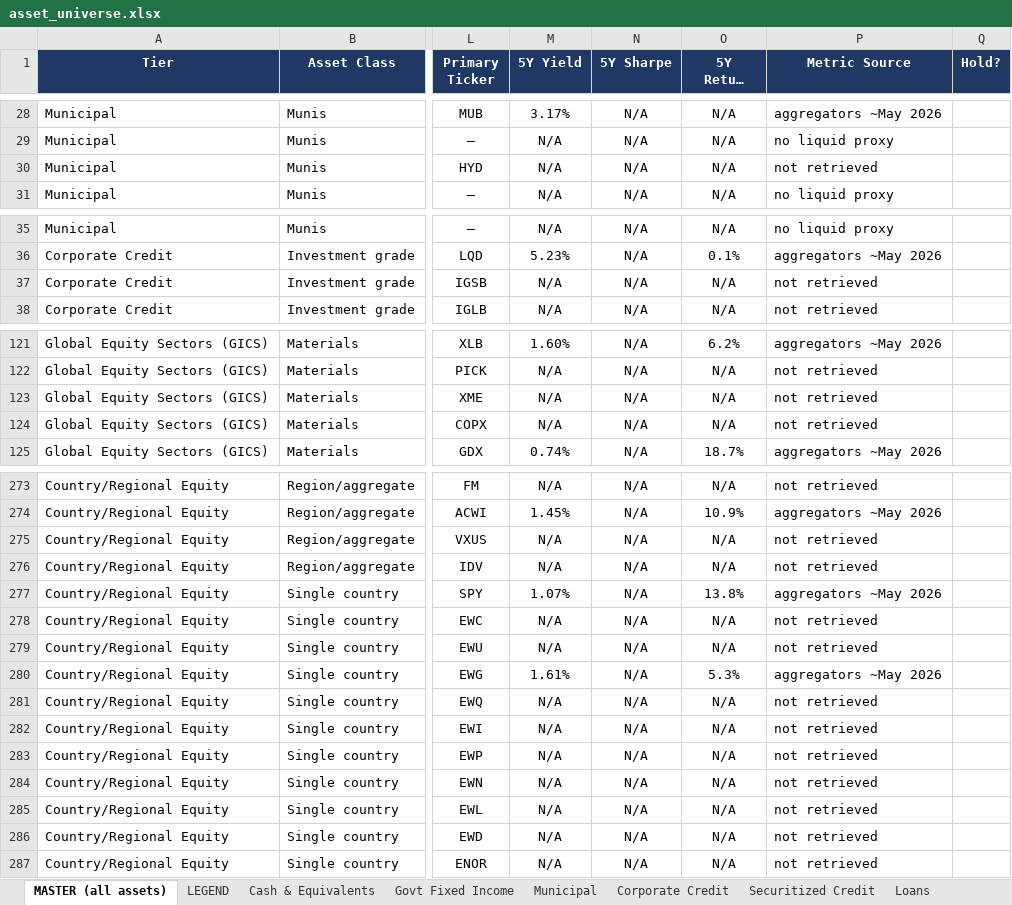
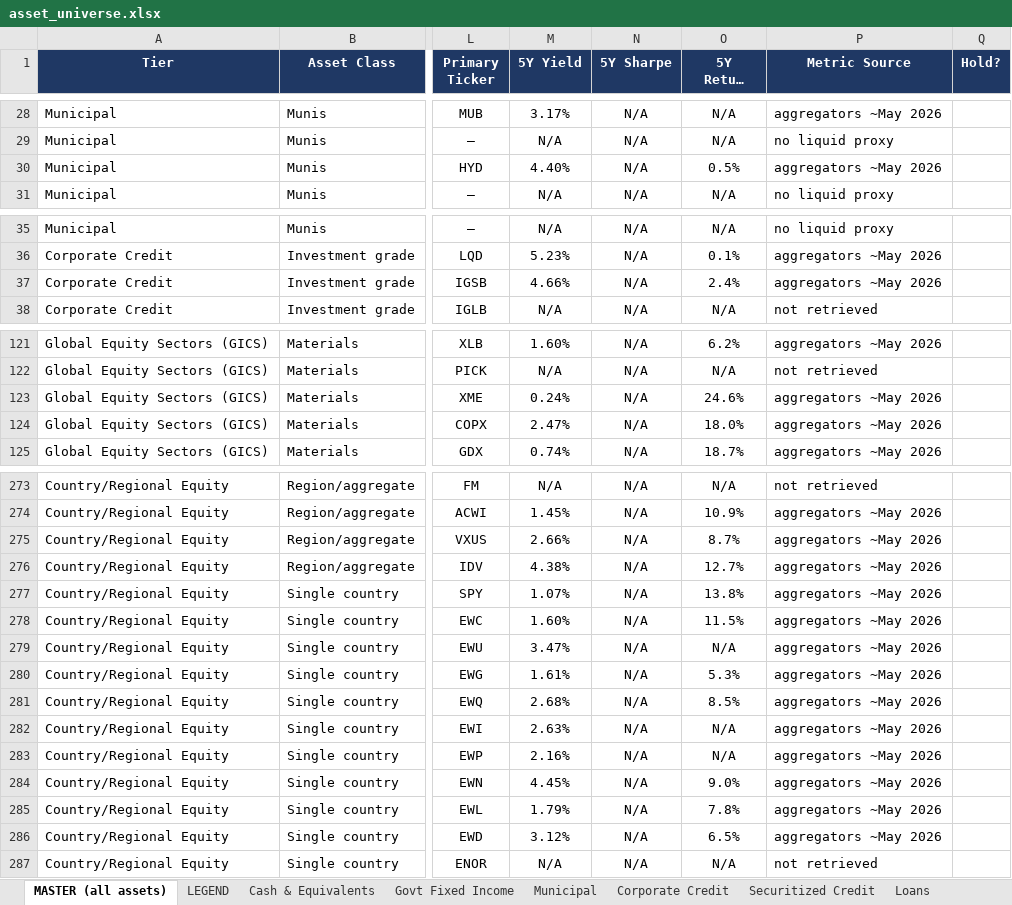
Before and after one commit to PawanAgarwal/phenixflow, an Excel workbook: research/asset-universe/asset_universe.xlsx, sheet MASTER (all assets), drawn as a sheet; only a part is shown, gaps mark what is left out; long unchanged cells end in …; values as stored, in another font and other column widths than the file's, no borders; the diff covers the shown part only; the diff names each change by its address in the sheet, - before the commit and + after, or states it on an @@ line.

```diff
--- a/research/asset-universe/asset_universe.xlsx (sheet MASTER (all assets))
+++ b/research/asset-universe/asset_universe.xlsx (sheet MASTER (all assets))
-M30 (5Y Yield): N/A
+M30 (5Y Yield): 4.40%
-O30 (5Y Return (CAGR)): N/A
+O30 (5Y Return (CAGR)): 0.5%
-P30 (Metric Source): not retrieved
+P30 (Metric Source): aggregators ~May 2026
-M37 (5Y Yield): N/A
+M37 (5Y Yield): 4.66%
-O37 (5Y Return (CAGR)): N/A
+O37 (5Y Return (CAGR)): 2.4%
-P37 (Metric Source): not retrieved
+P37 (Metric Source): aggregators ~May 2026
-M123 (5Y Yield): N/A
+M123 (5Y Yield): 0.24%
-O123 (5Y Return (CAGR)): N/A
+O123 (5Y Return (CAGR)): 24.6%
-P123:P124 (Metric Source): not retrieved
+P123:P124 (Metric Source): aggregators ~May 2026
-M124 (5Y Yield): N/A
+M124 (5Y Yield): 2.47%
-O124 (5Y Return (CAGR)): N/A
+O124 (5Y Return (CAGR)): 18.0%
-M275 (5Y Yield): N/A
+M275 (5Y Yield): 2.66%
-O275 (5Y Return (CAGR)): N/A
+O275 (5Y Return (CAGR)): 8.7%
-P275:P276 (Metric Source): not retrieved
+P275:P276 (Metric Source): aggregators ~May 2026
-M276 (5Y Yield): N/A
+M276 (5Y Yield): 4.38%
-O276 (5Y Return (CAGR)): N/A
+O276 (5Y Return (CAGR)): 12.7%
-M278 (5Y Yield): N/A
+M278 (5Y Yield): 1.60%
-O278 (5Y Return (CAGR)): N/A
+O278 (5Y Return (CAGR)): 11.5%
-P278:P279 (Metric Source): not retrieved
+P278:P279 (Metric Source): aggregators ~May 2026
-M279 (5Y Yield): N/A
+M279 (5Y Yield): 3.47%
-M281 (5Y Yield): N/A
+M281 (5Y Yield): 2.68%
-O281 (5Y Return (CAGR)): N/A
+O281 (5Y Return (CAGR)): 8.5%
-P281:P286 (Metric Source): not retrieved
+P281:P286 (Metric Source): aggregators ~May 2026
-M282 (5Y Yield): N/A
+M282 (5Y Yield): 2.63%
-M283 (5Y Yield): N/A
+M283 (5Y Yield): 2.16%
-M284 (5Y Yield): N/A
+M284 (5Y Yield): 4.45%
-O284 (5Y Return (CAGR)): N/A
+O284 (5Y Return (CAGR)): 9.0%
-M285 (5Y Yield): N/A
+M285 (5Y Yield): 1.79%
-O285 (5Y Return (CAGR)): N/A
+O285 (5Y Return (CAGR)): 7.8%
-M286 (5Y Yield): N/A
+M286 (5Y Yield): 3.12%
-O286 (5Y Return (CAGR)): N/A
+O286 (5Y Return (CAGR)): 6.5%
```
Also changed, not shown: 58 edited cells elsewhere in this sheet, sheet Country-Regional Equity, sheet Equity Size-Style-Factor, sheet Global Equity Sectors (GICS), sheet Corporate Credit, sheet Municipal, sheet Preferred & Hybrid, 2 more sheets, 2 other files.
